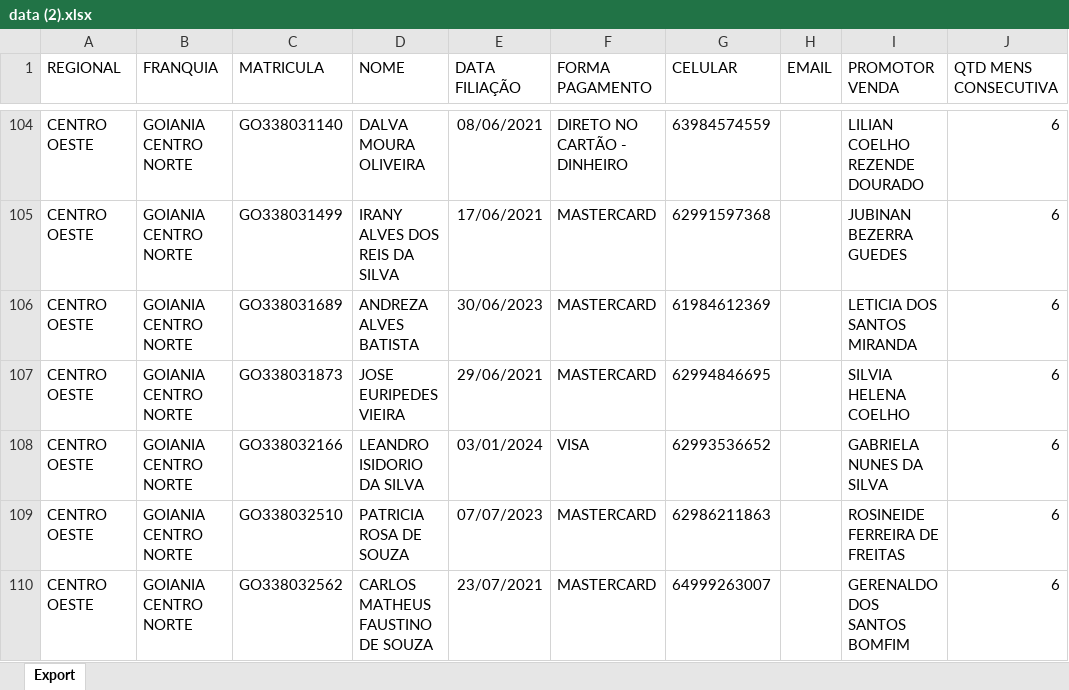
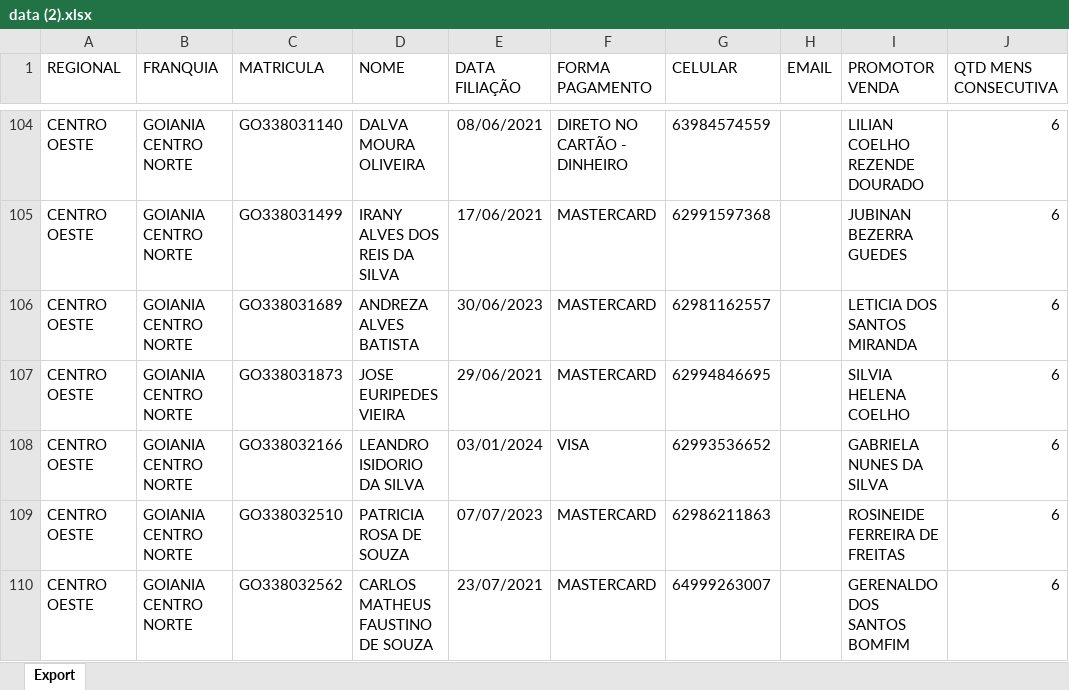
Before and after one commit to CentraldeControle/CDT, an Excel workbook: data (2).xlsx, sheet Export, drawn as a sheet; only a part is shown, gaps mark what is left out; values as stored, in another font and other column widths than the file's, no borders; the diff names each change by its address in the sheet, - before the commit and + after, or states it on an @@ line.

```diff
--- a/data (2).xlsx (sheet Export)
+++ b/data (2).xlsx (sheet Export)
-G106 (CELULAR): 61984612369
+G106 (CELULAR): 62981162557
```
Also changed, not shown: 2 other files.
